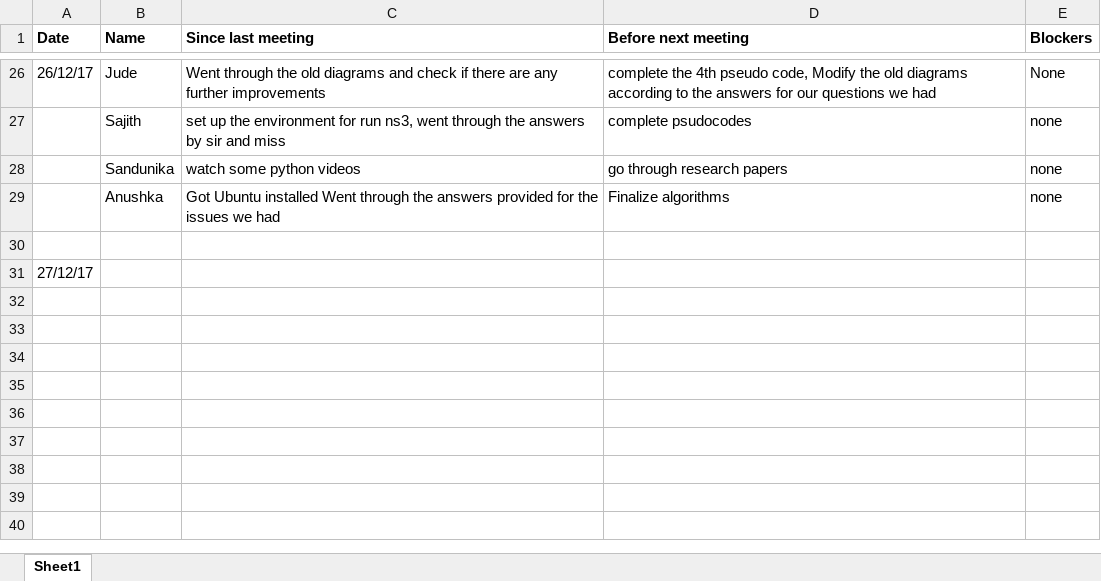
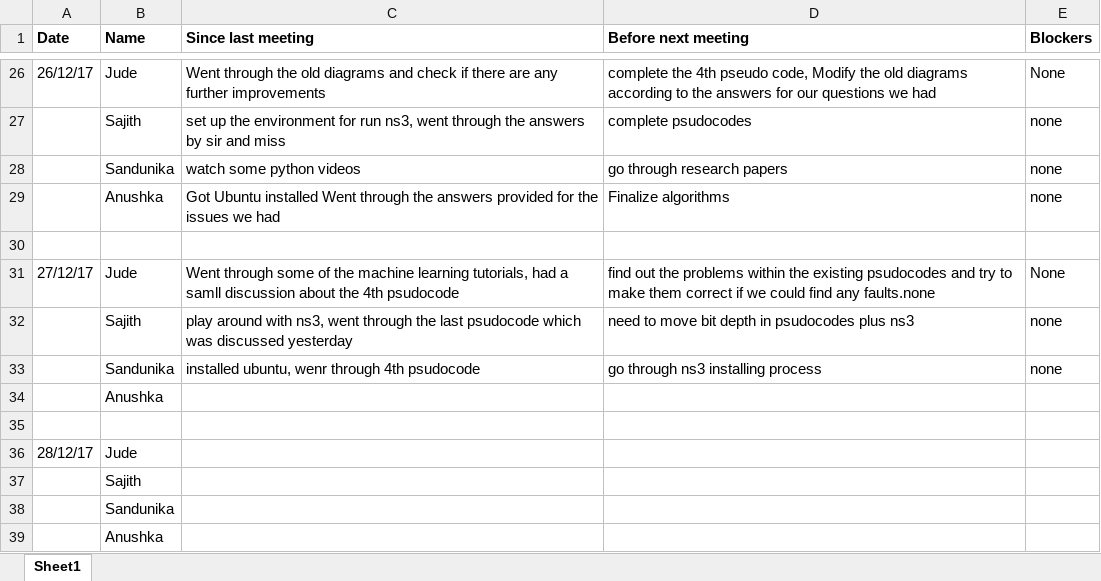
Before and after one commit to SajithNew16/Doc, an Excel workbook: scrumResearch.xlsx, sheet Sheet1, drawn as a sheet; only a part is shown, gaps mark what is left out; values as stored, in another font and other column widths than the file's, no borders; addresses are those after the commit; the diff names each change by its address in the sheet, - before the commit and + after, or states it on an @@ line.

Commit message:
added

```diff
--- a/scrumResearch.xlsx (sheet Sheet1)
+++ b/scrumResearch.xlsx (sheet Sheet1)
+row 31: 27/12/17 | Jude | Went through some of the machine learning tutorials, had a samll discussion about the 4th psudocode | find out the problems within the existing psudocodes and try to make them correct if we could find any faults.none | None
+row 32:  | Sajith | play around with ns3, went through the last psudocode which was discussed yesterday | need to move bit depth in psudocodes plus ns3 | none
+row 33:  | Sandunika | installed ubuntu, wenr through 4th psudocode | go through ns3 installing process | none
+row 34:  | Anushka
-A35 (Date): 27/12/17
+A35 (Date): (empty)
+row 36: 28/12/17 | Jude
+row 37:  | Sajith
+row 38:  | Sandunika
+row 39:  | Anushka
```
